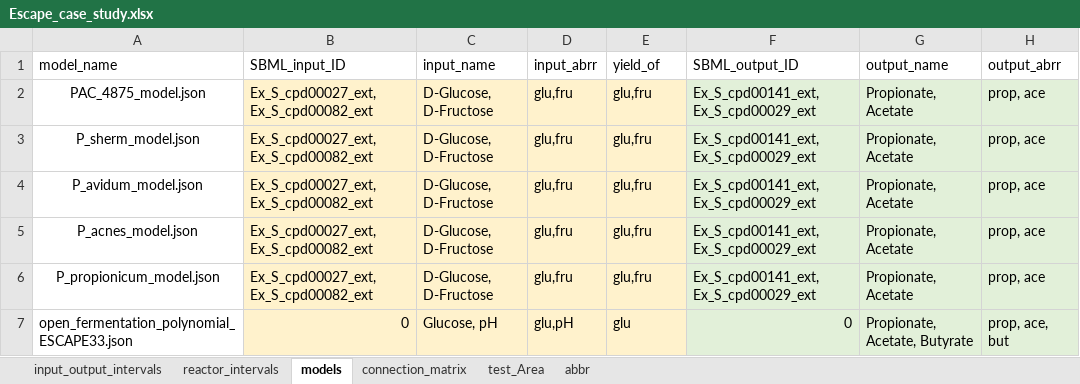
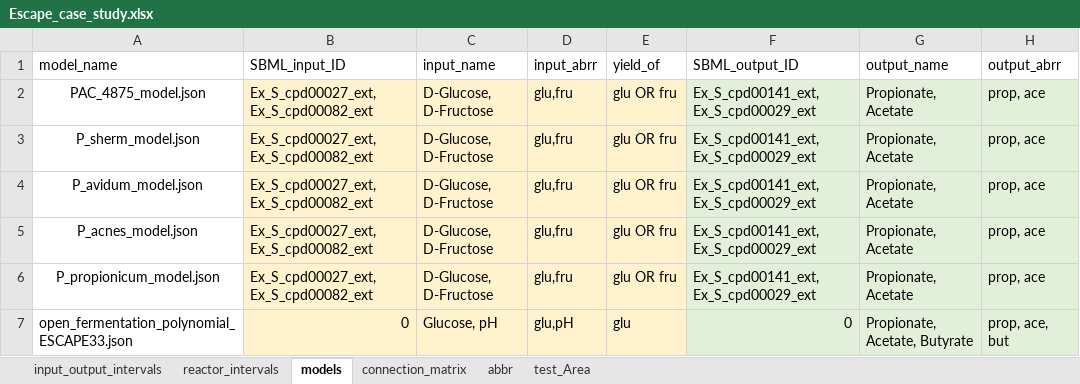
Before and after one commit to llvdrhau/Alquimia_Biorefinery_design_and_optimisation, an Excel workbook: excel files/Escape_case_study.xlsx, sheet models, drawn as a sheet; values as stored, in another font and other column widths than the file's, no borders; charts and pictures not drawn; the diff names each change by its address in the sheet, - before the commit and + after, or states it on an @@ line.

```diff
--- a/excel files/Escape_case_study.xlsx (sheet models)
+++ b/excel files/Escape_case_study.xlsx (sheet models)
@@ sheet tab order changed: input_output_intervals | reactor_intervals | models | connection_matrix | abbr | test_Area @@
-E2:E6 (yield_of): glu,fru
+E2:E6 (yield_of): glu OR fru
```
Also changed, not shown: charts or pictures, 3 other files.
